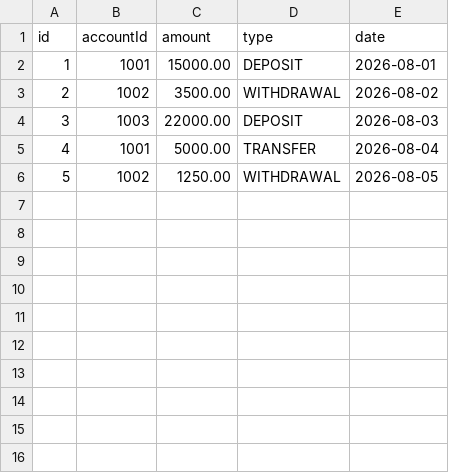
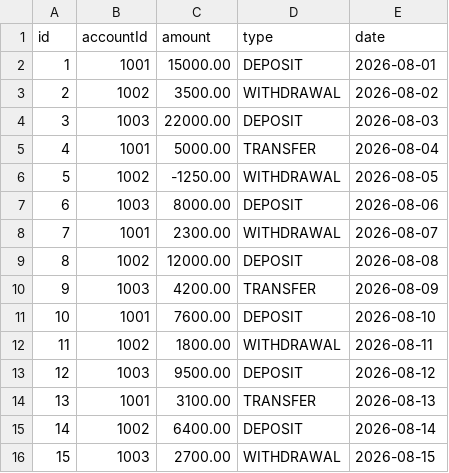
Before and after one commit to jotarredondo/banco_sociedad, a CSV file: src/main/resources/data/transactions.csv, drawn as a sheet.

```diff
--- a/src/main/resources/data/transactions.csv
+++ b/src/main/resources/data/transactions.csv
@@ -5,2 +5,12 @@ id,accountId,amount,type,date
 4,1001,5000.00,TRANSFER,2026-08-04
-5,1002,1250.00,WITHDRAWAL,2026-08-05
+5,1002,-1250.00,WITHDRAWAL,2026-08-05
+6,1003,8000.00,DEPOSIT,2026-08-06
+7,1001,2300.00,WITHDRAWAL,2026-08-07
+8,1002,12000.00,DEPOSIT,2026-08-08
+9,1003,4200.00,TRANSFER,2026-08-09
+10,1001,7600.00,DEPOSIT,2026-08-10
+11,1002,1800.00,WITHDRAWAL,2026-08-11
+12,1003,9500.00,DEPOSIT,2026-08-12
+13,1001,3100.00,TRANSFER,2026-08-13
+14,1002,6400.00,DEPOSIT,2026-08-14
+15,1003,2700.00,WITHDRAWAL,2026-08-15
```
Also changed, not shown: 19 other files.
